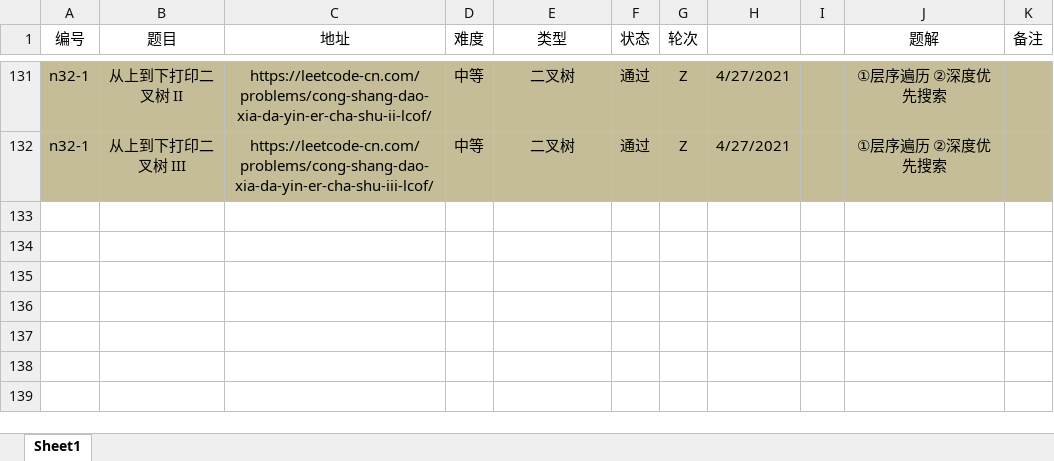
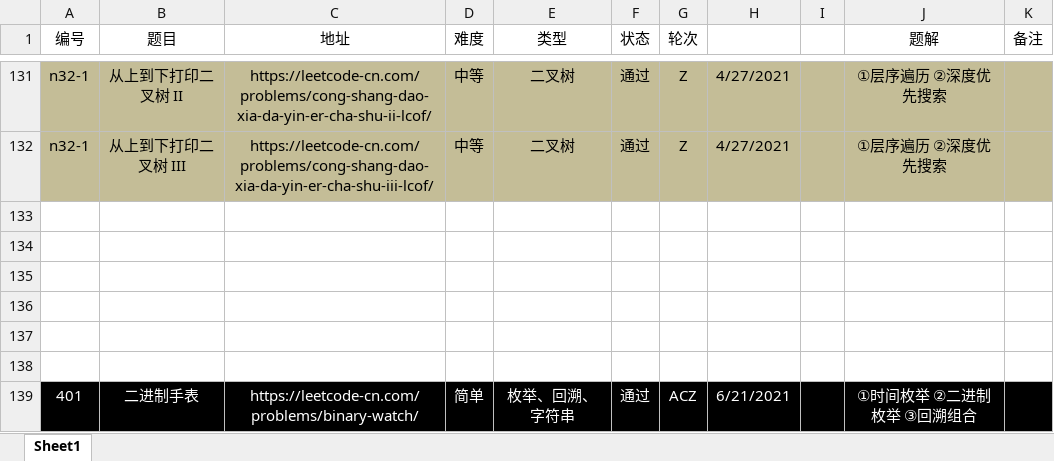
Before and after one commit to moonspiritacm/Leetcode-Java, an Excel workbook: notes/刷题清单.xlsx, sheet Sheet1, drawn as a sheet; only a part is shown, gaps mark what is left out; values as stored, in another font and other column widths than the file's, no borders; the diff names each change by its address in the sheet, - before the commit and + after, or states it on an @@ line.

Commit message:
Problem 0401 ACZ

```diff
--- a/notes/刷题清单.xlsx (sheet Sheet1)
+++ b/notes/刷题清单.xlsx (sheet Sheet1)
+row 133: (empty)
+row 134: (empty)
+row 135: (empty)
+row 136: (empty)
+row 137: (empty)
+row 138: (empty)
+row 139: 401 | 二进制手表 | https://leetcode-cn.com/problems/binary-watch/ | 简单 | 枚举、回溯、字符串 | 通过 | ACZ | 6/21/2021 |  | ①时间枚举 ②二进制枚举 ③回溯组合
```
Also changed, not shown: 3 other files.
